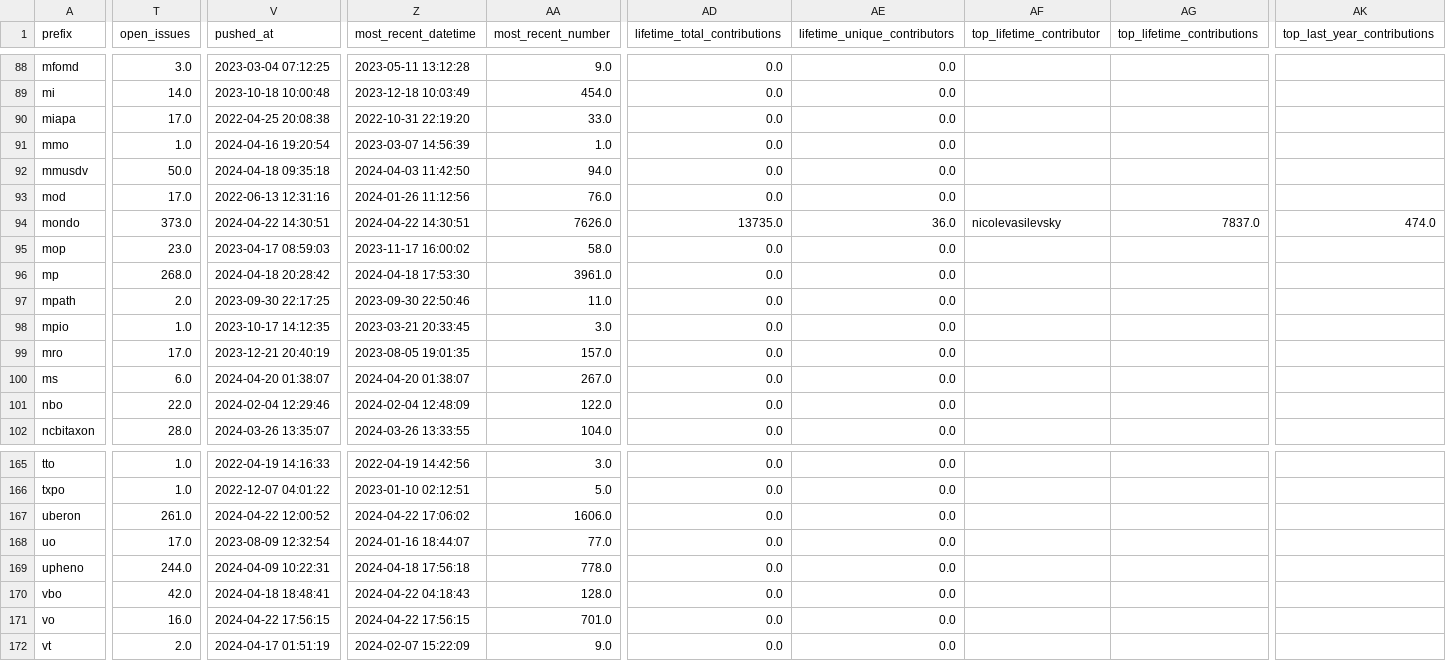
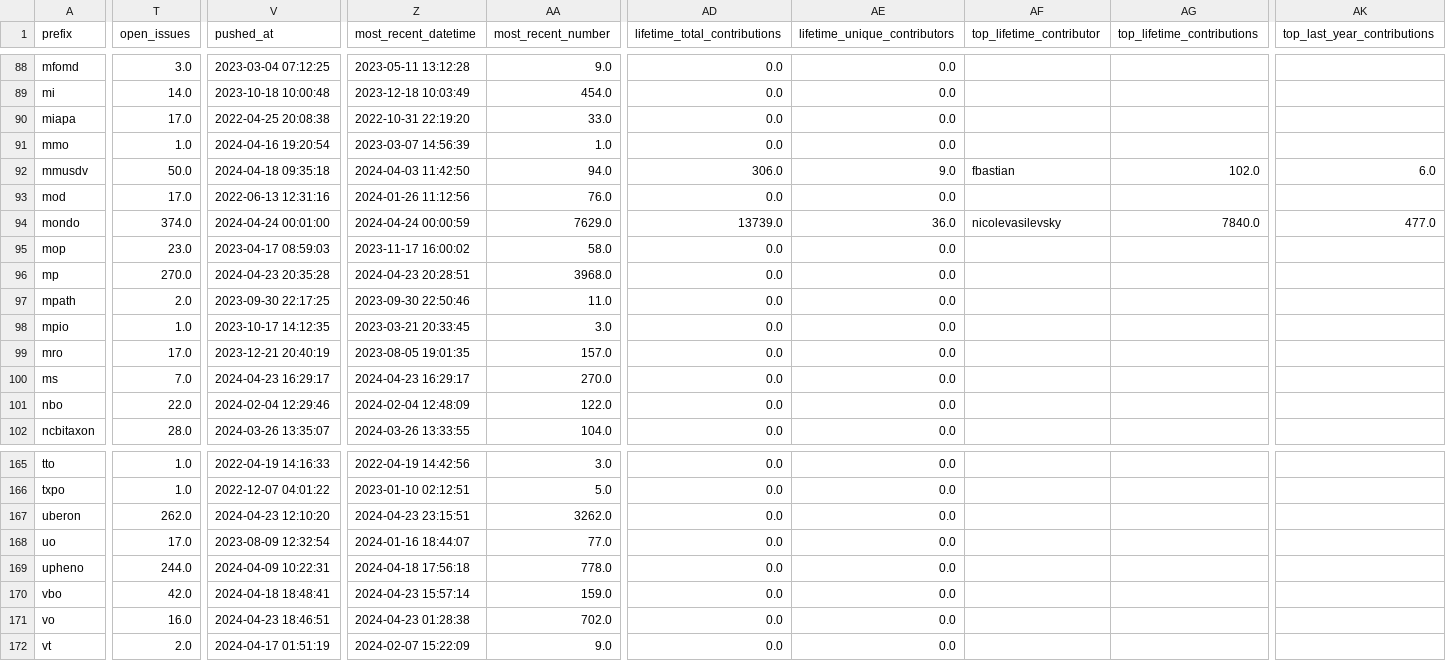
Before and after one commit to cthoyt/obo-community-health, a TSV file: data/data.tsv, drawn as a sheet; only a part is shown, gaps mark what is left out; the diff covers the shown part only; the diff names each change by its address in the sheet, - before the commit and + after, or states it on an @@ line.

```diff
--- a/data/data.tsv
+++ b/data/data.tsv
-AD92 (lifetime_total_contributions): 0.0
+AD92 (lifetime_total_contributions): 306.0
-AE92 (lifetime_unique_contributors): 0.0
+AE92 (lifetime_unique_contributors): 9.0
-AF92 (top_lifetime_contributor): (empty)
+AF92 (top_lifetime_contributor): fbastian
-AG92 (top_lifetime_contributions): (empty)
+AG92 (top_lifetime_contributions): 102.0
-AK92 (top_last_year_contributions): (empty)
+AK92 (top_last_year_contributions): 6.0
-T94 (open_issues): 373.0
+T94 (open_issues): 374.0
-V94 (pushed_at): 2024-04-22 14:30:51
+V94 (pushed_at): 2024-04-24 00:01:00
-Z94 (most_recent_datetime): 2024-04-22 14:30:51
+Z94 (most_recent_datetime): 2024-04-24 00:00:59
-AA94 (most_recent_number): 7626.0
+AA94 (most_recent_number): 7629.0
-AD94 (lifetime_total_contributions): 13735.0
+AD94 (lifetime_total_contributions): 13739.0
-AG94 (top_lifetime_contributions): 7837.0
+AG94 (top_lifetime_contributions): 7840.0
-AK94 (top_last_year_contributions): 474.0
+AK94 (top_last_year_contributions): 477.0
-T96 (open_issues): 268.0
+T96 (open_issues): 270.0
-V96 (pushed_at): 2024-04-18 20:28:42
+V96 (pushed_at): 2024-04-23 20:35:28
-Z96 (most_recent_datetime): 2024-04-18 17:53:30
+Z96 (most_recent_datetime): 2024-04-23 20:28:51
-AA96 (most_recent_number): 3961.0
+AA96 (most_recent_number): 3968.0
-T100 (open_issues): 6.0
+T100 (open_issues): 7.0
-V100 (pushed_at): 2024-04-20 01:38:07
+V100 (pushed_at): 2024-04-23 16:29:17
-Z100 (most_recent_datetime): 2024-04-20 01:38:07
+Z100 (most_recent_datetime): 2024-04-23 16:29:17
-AA100 (most_recent_number): 267.0
+AA100 (most_recent_number): 270.0
-T167 (open_issues): 261.0
+T167 (open_issues): 262.0
-V167 (pushed_at): 2024-04-22 12:00:52
+V167 (pushed_at): 2024-04-23 12:10:20
-Z167 (most_recent_datetime): 2024-04-22 17:06:02
+Z167 (most_recent_datetime): 2024-04-23 23:15:51
-AA167 (most_recent_number): 1606.0
+AA167 (most_recent_number): 3262.0
-Z170 (most_recent_datetime): 2024-04-22 04:18:43
+Z170 (most_recent_datetime): 2024-04-23 15:57:14
-AA170 (most_recent_number): 128.0
+AA170 (most_recent_number): 159.0
-V171 (pushed_at): 2024-04-22 17:56:15
+V171 (pushed_at): 2024-04-23 18:46:51
-Z171 (most_recent_datetime): 2024-04-22 17:56:15
+Z171 (most_recent_datetime): 2024-04-23 01:28:38
-AA171 (most_recent_number): 701.0
+AA171 (most_recent_number): 702.0
```
Also changed, not shown: 52 edited cells elsewhere in this file, 6 other files.
